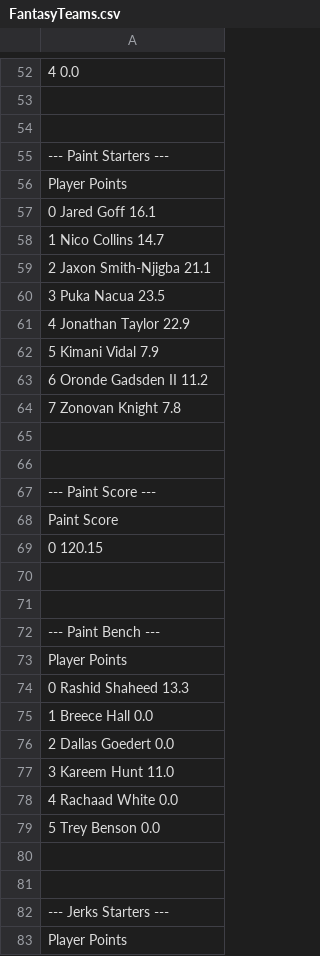
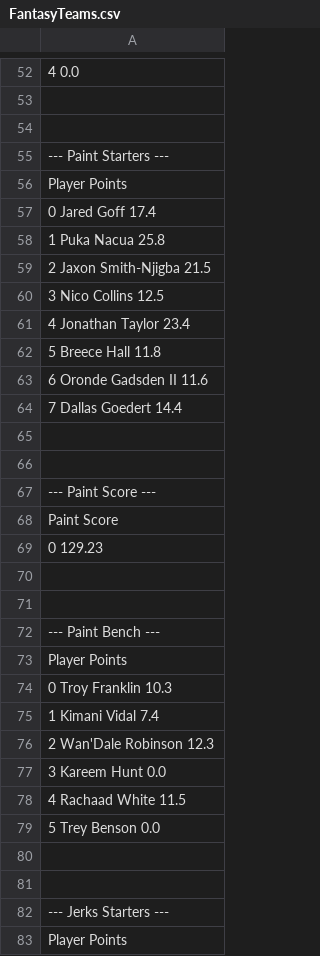
Before and after one commit to arahe1/WebProjects, a CSV file: CSVs/FantasyTeams.csv, drawn as a sheet; only a part is shown, gaps mark what is left out; the diff covers the shown part only.

```diff
--- a/CSVs/FantasyTeams.csv
+++ b/CSVs/FantasyTeams.csv
@@ -56,10 +56,10 @@
                Player  Points
-0          Jared Goff    16.1
-1        Nico Collins    14.7
-2  Jaxon Smith-Njigba    21.1
-3          Puka Nacua    23.5
-4     Jonathan Taylor    22.9
-5        Kimani Vidal     7.9
-6   Oronde Gadsden II    11.2
-7      Zonovan Knight     7.8
+0          Jared Goff    17.4
+1          Puka Nacua    25.8
+2  Jaxon Smith-Njigba    21.5
+3        Nico Collins    12.5
+4     Jonathan Taylor    23.4
+5         Breece Hall    11.8
+6   Oronde Gadsden II    11.6
+7      Dallas Goedert    14.4
 
@@ -68,3 +68,3 @@
    Paint Score
-0       120.15
+0       129.23
 
@@ -74,5 +74,5 @@
-0  Rashid Shaheed    13.3
-1     Breece Hall     0.0
-2  Dallas Goedert     0.0
-3     Kareem Hunt    11.0
-4   Rachaad White     0.0
+0      Troy Franklin    10.3
+1       Kimani Vidal     7.4
+2  Wan'Dale Robinson    12.3
+3        Kareem Hunt     0.0
+4      Rachaad White    11.5
```
Also changed, not shown: 46 edited cells elsewhere in this file, CSVs/SuperFlex.csv, 7 other files.
